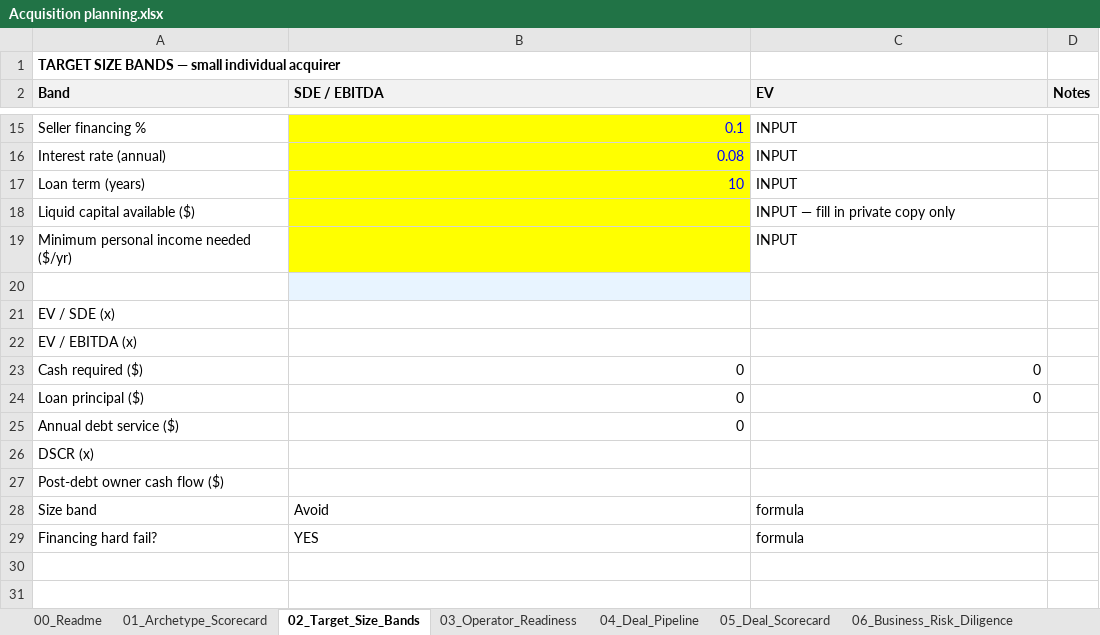
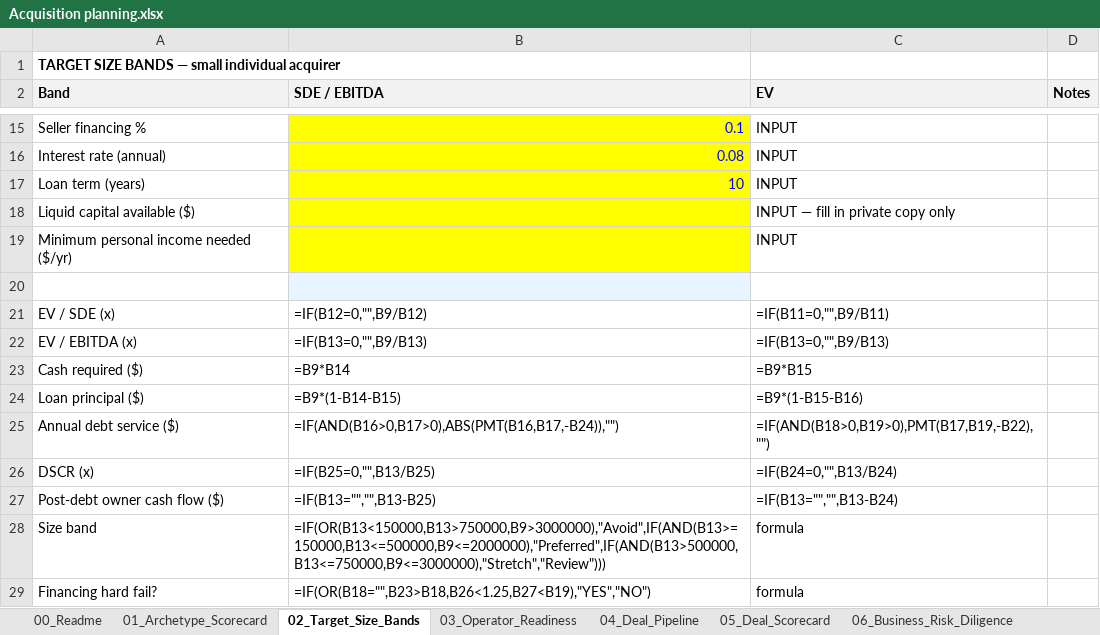
Before and after one commit to b-lavania/project-thema, an Excel workbook: ACQUISITION/Acquisition planning.xlsx, sheet 02_Target_Size_Bands, drawn as a sheet; only a part is shown, gaps mark what is left out; values as stored, in another font and other column widths than the file's, no borders; formulas without a stored value are shown as written; the diff names each change by its address in the sheet, - before the commit and + after, or states it on an @@ line.

```diff
--- a/ACQUISITION/Acquisition planning.xlsx (sheet 02_Target_Size_Bands)
+++ b/ACQUISITION/Acquisition planning.xlsx (sheet 02_Target_Size_Bands)
-B21 (SDE / EBITDA): (empty)
+B21 (SDE / EBITDA): =IF(B12=0,"",B9/B12)
-C21 (EV): (empty)
+C21 (EV): =IF(B11=0,"",B9/B11)
-B22 (SDE / EBITDA): (empty)
+B22 (SDE / EBITDA): =IF(B13=0,"",B9/B13)
-C22 (EV): (empty)
+C22 (EV): =IF(B13=0,"",B9/B13)
-B23 (SDE / EBITDA): 0
+B23 (SDE / EBITDA): =B9*B14
-C23 (EV): 0
+C23 (EV): =B9*B15
-B24 (SDE / EBITDA): 0
+B24 (SDE / EBITDA): =B9*(1-B14-B15)
-C24 (EV): 0
+C24 (EV): =B9*(1-B15-B16)
-B25 (SDE / EBITDA): 0
+B25 (SDE / EBITDA): =IF(AND(B16>0,B17>0),ABS(PMT(B16,B17,-B24)),"")
-C25 (EV): (empty)
+C25 (EV): =IF(AND(B18>0,B19>0),PMT(B17,B19,-B22),"")
-B26 (SDE / EBITDA): (empty)
+B26 (SDE / EBITDA): =IF(B25=0,"",B13/B25)
-C26 (EV): (empty)
+C26 (EV): =IF(B24=0,"",B13/B24)
-B27 (SDE / EBITDA): (empty)
+B27 (SDE / EBITDA): =IF(B13="","",B13-B25)
-C27 (EV): (empty)
+C27 (EV): =IF(B13="","",B13-B24)
-B28 (SDE / EBITDA): Avoid
+B28 (SDE / EBITDA): =IF(OR(B13<150000,B13>750000,B9>3000000),"Avoid",IF(AND(B13>=150000,B13<=500000,B9<=2000000),"Preferred",IF(AND(B13>500000,B13<=750000,B9<=3000000),"Stretch","Review")))
-B29 (SDE / EBITDA): YES
+B29 (SDE / EBITDA): =IF(OR(B18="",B23>B18,B26<1.25,B27<B19),"YES","NO")
```
Also changed, not shown: sheet 08_Time_Budget, sheet 03_Operator_Readiness, sheet 01_Archetype_Scorecard, sheet 05_Deal_Scorecard, sheet 06_Business_Risk_Diligence, sheet 00_Readme, other sheet tabs, 17 other files.
